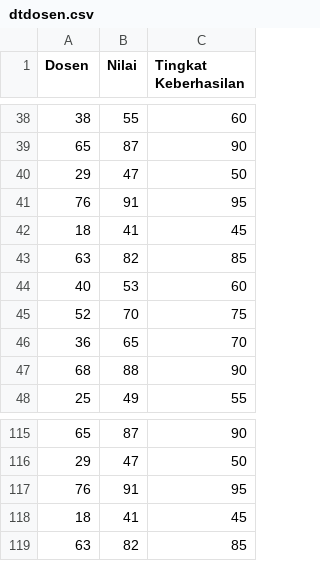
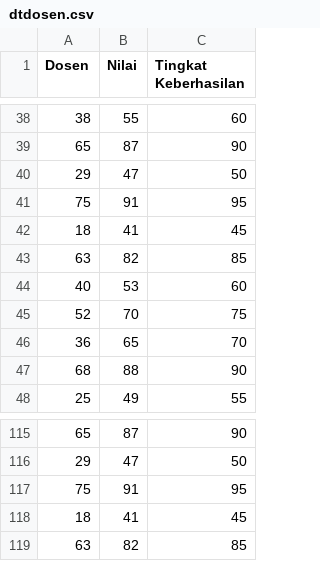
Before and after one commit to nikenningpambudi/datamining, a CSV file: dtdosen.csv, drawn as a sheet; only a part is shown, gaps mark what is left out.

Commit message:
dtdosen.csv

```diff
--- a/dtdosen.csv
+++ b/dtdosen.csv
@@ -40,3 +40,3 @@ Dosen,Nilai,Tingkat Keberhasilan
 29,47,50
-76,91,95
+75,91,95
 18,41,45
@@ -116,3 +116,3 @@ Dosen,Nilai,Tingkat Keberhasilan
 29,47,50
-76,91,95
+75,91,95
 18,41,45
```
